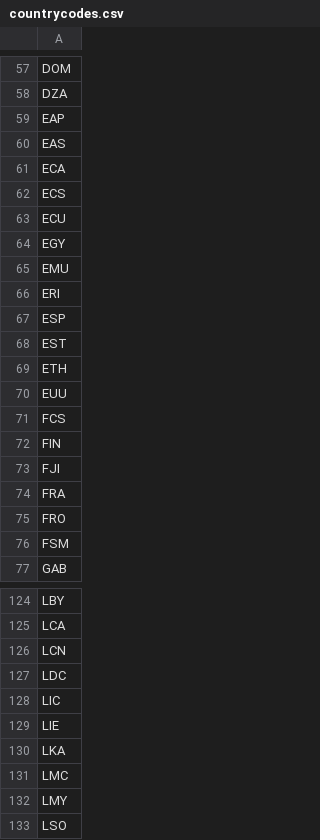
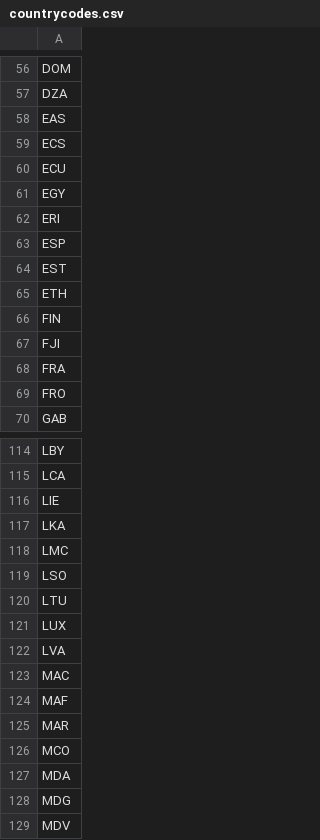
Before and after one commit to jacobfrench/stdlib, a CSV file: population/world/read_only/countrycodes.csv, drawn as a sheet; only a part is shown, gaps mark what is left out; the shorter side is filled out with more unchanged rows; the diff covers the shown part only.

```diff
--- a/population/world/read_only/countrycodes.csv
+++ b/population/world/read_only/countrycodes.csv
@@ -58,5 +57,3 @@ DOM
 DZA
-EAP
 EAS
-ECA
 ECS
@@ -64,3 +61,2 @@ ECU
 EGY
-EMU
 ERI
@@ -69,4 +65,2 @@ EST
 ETH
-EUU
-FCS
 FIN
@@ -75,3 +69,2 @@ FRA
 FRO
-FSM
 GAB
@@ -125,5 +115,2 @@ LBY
 LCA
-LCN
-LDC
-LIC
 LIE
@@ -131,3 +118,2 @@ LKA
 LMC
-LMY
 LSO
```
Also changed, not shown: 7 removed rows elsewhere in this file, 8 other files.
